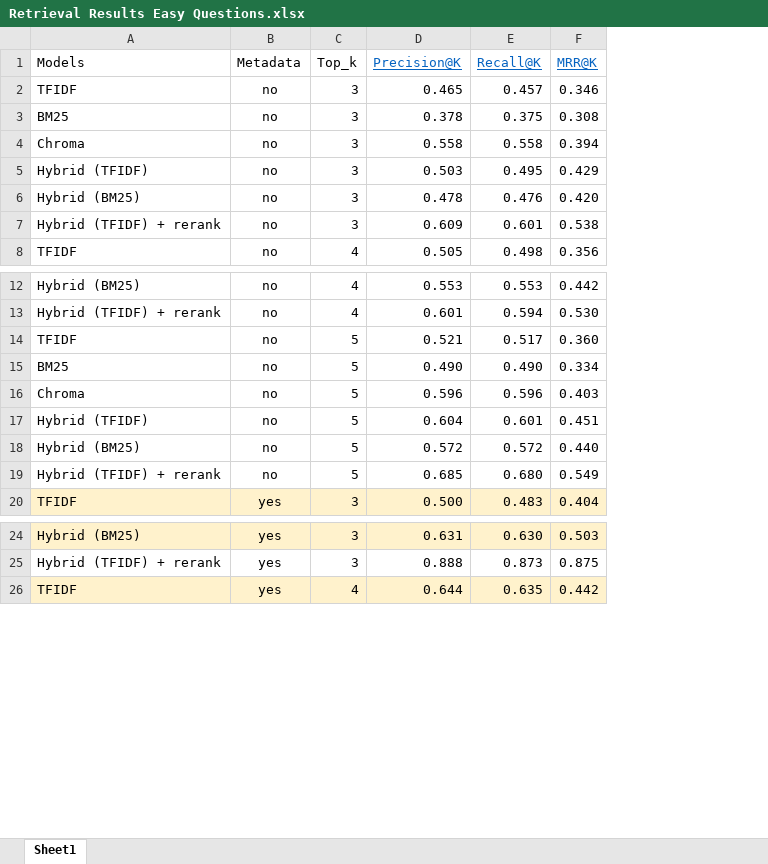
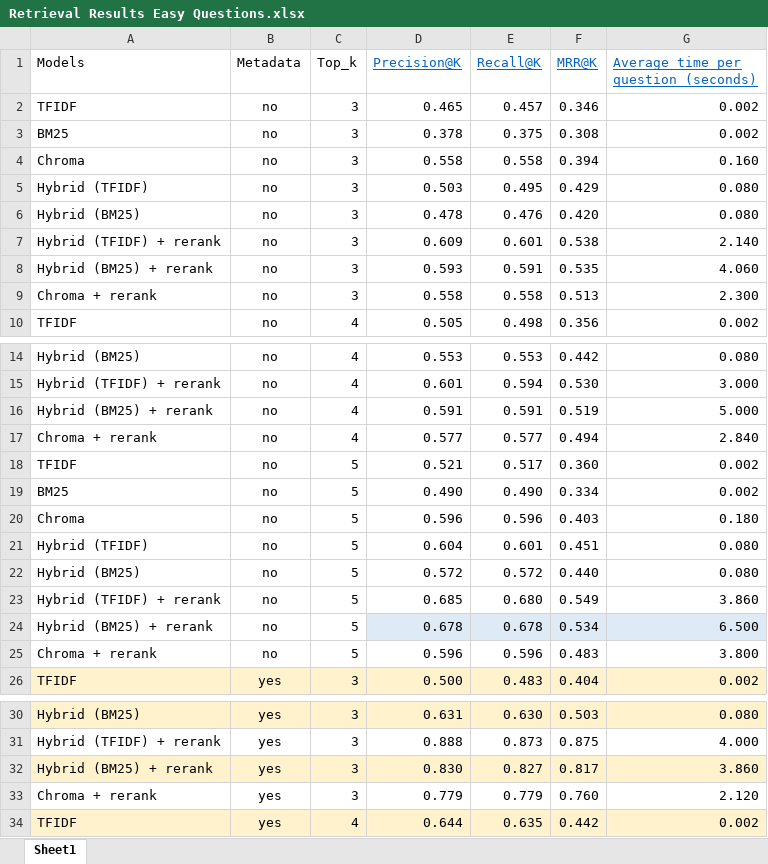
Before and after one commit to FazendasR/Thesis, an Excel workbook: data/Results/Retrieval Results Easy Questions.xlsx, sheet Sheet1, drawn as a sheet; only a part is shown, gaps mark what is left out; values as stored, in another font and other column widths than the file's, no borders; table styles not drawn; the diff covers the shown part only; the diff names each change by its address in the sheet, - before the commit and + after, or states it on an @@ line.

```diff
--- a/data/Results/Retrieval Results Easy Questions.xlsx (sheet Sheet1)
+++ b/data/Results/Retrieval Results Easy Questions.xlsx (sheet Sheet1)
+column G, rows 1-7: Average time per question (seconds) | 0.002 | 0.002 | 0.160 | 0.080 | 0.080 | 2.140; row 10: 0.002; rows 14-15: 0.080 | 3.000; rows 18-23: 0.002 | 0.002 | 0.180 | 0.080 | 0.080 | 3.860; row 26: 0.002; rows 30-31: 0.080 | 4.000; row 34: 0.002
+row 8: Hybrid (BM25) + rerank | no | 3 | 0.593 | 0.591 | 0.535 | 4.060
+row 9: Chroma + rerank | no | 3 | 0.558 | 0.558 | 0.513 | 2.300
+row 16: Hybrid (BM25) + rerank | no | 4 | 0.591 | 0.591 | 0.519 | 5.000
+row 17: Chroma + rerank | no | 4 | 0.577 | 0.577 | 0.494 | 2.840
+row 24: Hybrid (BM25) + rerank | no | 5 | 0.678 | 0.678 | 0.534 | 6.500
+row 25: Chroma + rerank | no | 5 | 0.596 | 0.596 | 0.483 | 3.800
+row 32: Hybrid (BM25) + rerank | yes | 3 | 0.830 | 0.827 | 0.817 | 3.860
+row 33: Chroma + rerank | yes | 3 | 0.779 | 0.779 | 0.760 | 2.120
```
Also changed, not shown: 4 added rows elsewhere in this sheet, data/Preprocessing_text/ref_data.xlsx, data/Results/Retrieval Results Hard Questions.xlsx, 23 other files.
